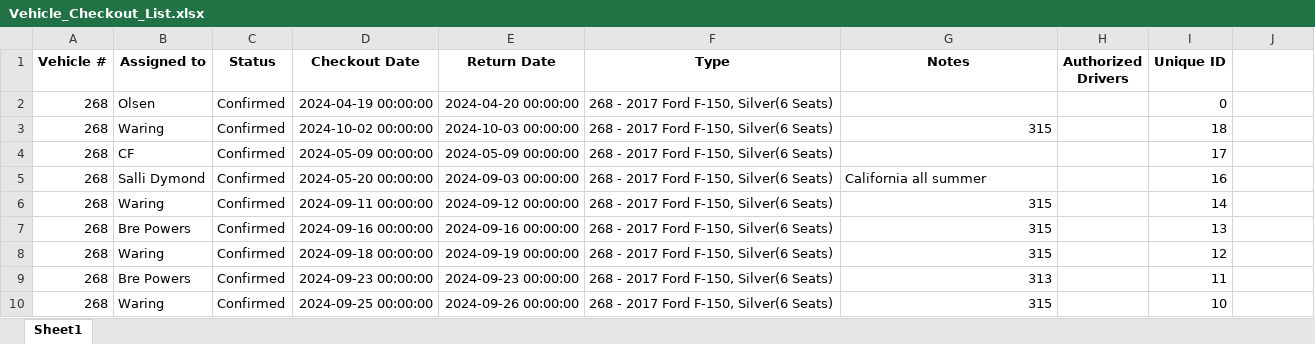
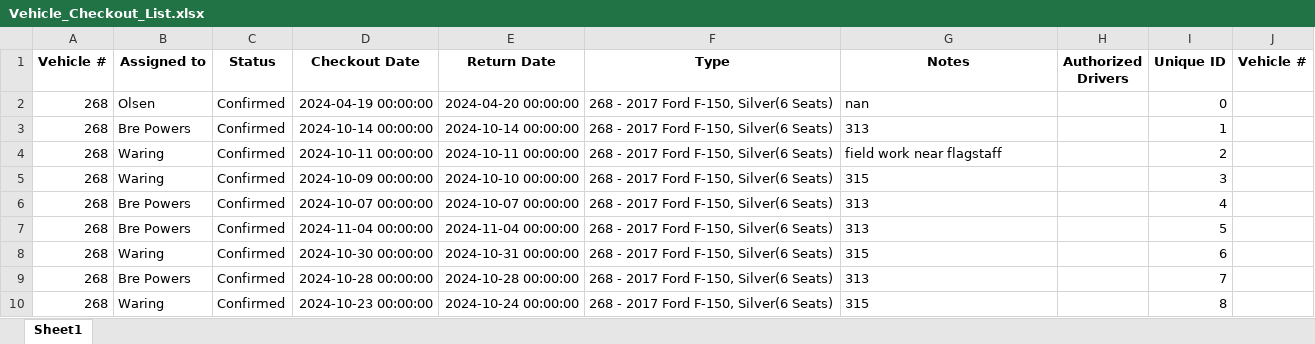
Before and after one commit to jcs595/Vehicle_Gantt, an Excel workbook: Vehicle_Checkout_List.xlsx, sheet Sheet1, drawn as a sheet; only a part is shown; values as stored, in another font and other column widths than the file's, no borders; removed rows and columns are numbered as before the commit, all else as after; the diff covers the shown part only; the diff names each change by its address in the sheet, - before the commit and + after, or states it on an @@ line.

Commit message:
Update Excel and TXT files from Streamlit app

```diff
--- a/Vehicle_Checkout_List.xlsx (sheet Sheet1)
+++ b/Vehicle_Checkout_List.xlsx (sheet Sheet1)
-J1: (empty)
+J1: Vehicle #
-G2 (Notes): (empty)
+G2 (Notes): nan
-B3 (Assigned to): Waring
+B3 (Assigned to): Bre Powers
-D3 (Checkout Date): 2024-10-02 00:00:00
+D3 (Checkout Date): 2024-10-14 00:00:00
-E3 (Return Date): 2024-10-03 00:00:00
+E3 (Return Date): 2024-10-14 00:00:00
-G3 (Notes): 315
+G3 (Notes): 313
-I3 (Unique ID): 18
+I3 (Unique ID): 1
-row 4: 268 | CF | Confirmed | 2024-05-09 00:00:00 | 2024-05-09 00:00:00 | 268 - 2017 Ford F-150, Silver(6 Seats) |  |  | 17
-B4 (Assigned to): Salli Dymond
+B4 (Assigned to): Waring
-D4 (Checkout Date): 2024-05-20 00:00:00
+D4 (Checkout Date): 2024-10-11 00:00:00
-E4 (Return Date): 2024-09-03 00:00:00
+E4 (Return Date): 2024-10-11 00:00:00
-G4 (Notes): California all summer
+G4 (Notes): field work near flagstaff
-I4 (Unique ID): 16
+I4 (Unique ID): 2
-D5 (Checkout Date): 2024-09-11 00:00:00
+D5 (Checkout Date): 2024-10-09 00:00:00
-E5 (Return Date): 2024-09-12 00:00:00
+E5 (Return Date): 2024-10-10 00:00:00
-G5 alignment: right
+G5 alignment: left
-I5 (Unique ID): 14
+I5 (Unique ID): 3
-D6 (Checkout Date): 2024-09-16 00:00:00
+D6 (Checkout Date): 2024-10-07 00:00:00
-E6 (Return Date): 2024-09-16 00:00:00
+E6 (Return Date): 2024-10-07 00:00:00
-G6 (Notes): 315
+G6 (Notes): 313
-I6 (Unique ID): 13
+I6 (Unique ID): 4
+row 7: 268 | Bre Powers | Confirmed | 2024-11-04 00:00:00 | 2024-11-04 00:00:00 | 268 - 2017 Ford F-150, Silver(6 Seats) | 313 |  | 5
-D8 (Checkout Date): 2024-09-18 00:00:00
+D8 (Checkout Date): 2024-10-30 00:00:00
-E8 (Return Date): 2024-09-19 00:00:00
+E8 (Return Date): 2024-10-31 00:00:00
-G8:G10 alignment: right
+G8:G10 alignment: left
-I8 (Unique ID): 12
+I8 (Unique ID): 6
-D9 (Checkout Date): 2024-09-23 00:00:00
+D9 (Checkout Date): 2024-10-28 00:00:00
-E9 (Return Date): 2024-09-23 00:00:00
+E9 (Return Date): 2024-10-28 00:00:00
-I9 (Unique ID): 11
+I9 (Unique ID): 7
-D10 (Checkout Date): 2024-09-25 00:00:00
+D10 (Checkout Date): 2024-10-23 00:00:00
-E10 (Return Date): 2024-09-26 00:00:00
+E10 (Return Date): 2024-10-24 00:00:00
-I10 (Unique ID): 10
+I10 (Unique ID): 8
```
Also changed, not shown: 34 added rows, 25 removed rows, 249 edited cells and cell formats elsewhere in this sheet.
